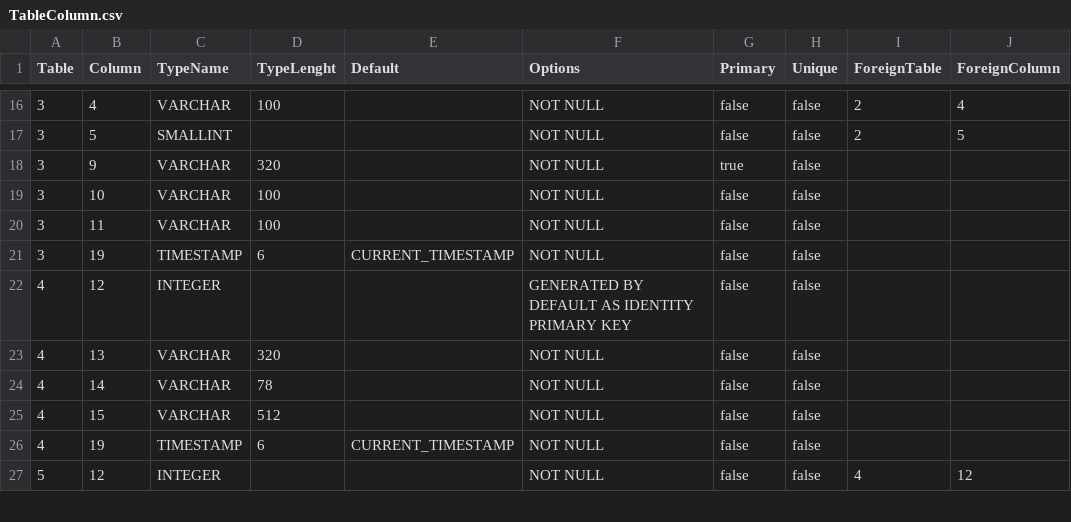
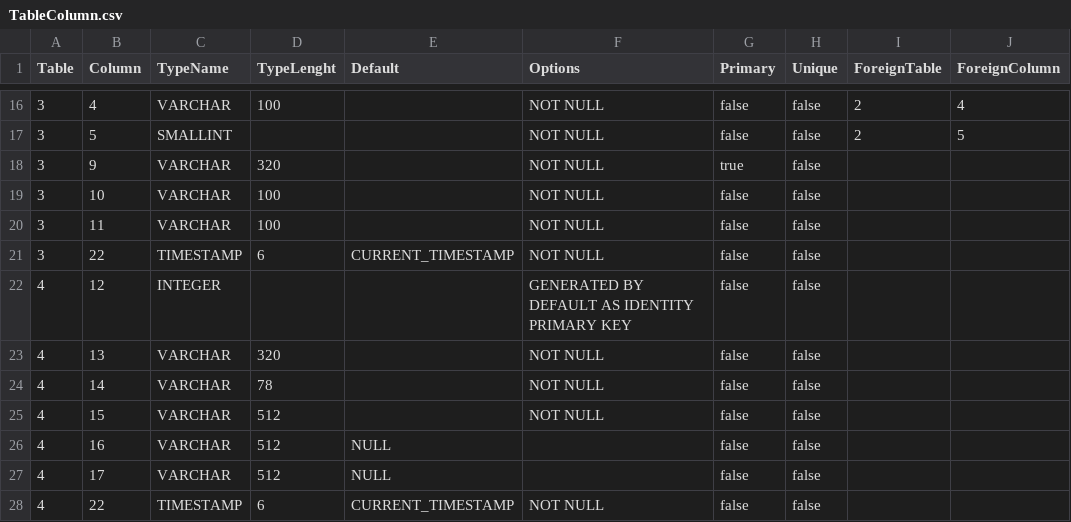
Before and after one commit to prrvchr/eMailerOOo, a CSV file: smtpServerOOo/hsqldb/TableColumn.csv, drawn as a sheet; only a part is shown, gaps mark what is left out; the shorter side is filled out with more unchanged rows; the diff covers the shown part only.

```diff
--- a/smtpServerOOo/hsqldb/TableColumn.csv
+++ b/smtpServerOOo/hsqldb/TableColumn.csv
@@ -20,3 +20,3 @@ Table|Column|TypeName|TypeLenght|Default|Options|Primary|Unique|ForeignTable|For
 3|11|VARCHAR|100||NOT NULL|false|false||
-3|19|TIMESTAMP|6|CURRENT_TIMESTAMP|NOT NULL|false|false||
+3|22|TIMESTAMP|6|CURRENT_TIMESTAMP|NOT NULL|false|false||
 4|12|INTEGER|||GENERATED BY DEFAULT AS IDENTITY PRIMARY KEY|false|false||
@@ -25,2 +25,4 @@ Table|Column|TypeName|TypeLenght|Default|Options|Primary|Unique|ForeignTable|For
 4|15|VARCHAR|512||NOT NULL|false|false||
-4|19|TIMESTAMP|6|CURRENT_TIMESTAMP|NOT NULL|false|false||
+4|16|VARCHAR|512|NULL||false|false||
+4|17|VARCHAR|512|NULL||false|false||
+4|22|TIMESTAMP|6|CURRENT_TIMESTAMP|NOT NULL|false|false||
```
Also changed, not shown: 1 added row and 8 edited cells elsewhere in this file, smtpServerOOo/hsqldb/Columns.csv, 40 other files.
